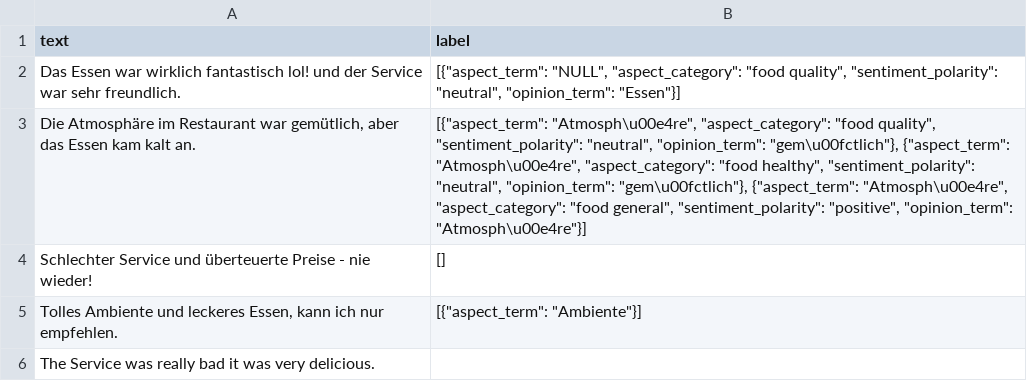
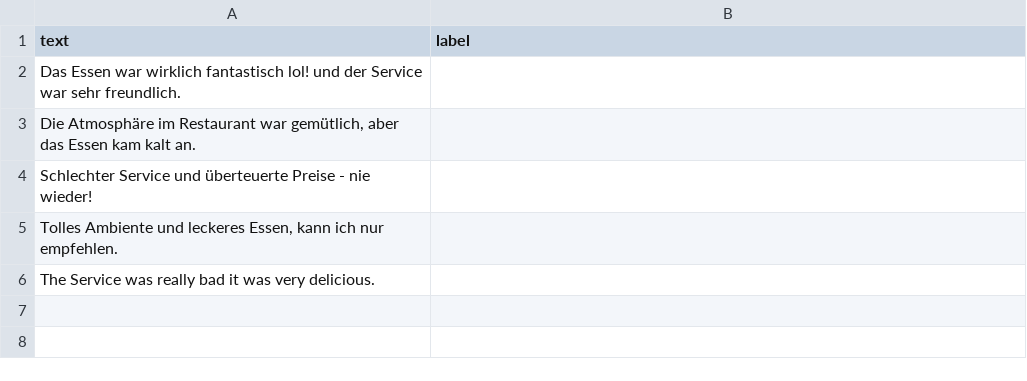
Before and after one commit to NilsHellwig/ABSA-annotation-tool, a CSV file: annotations.csv, drawn as a sheet.

```diff
--- a/annotations.csv
+++ b/annotations.csv
@@ -1,6 +1,6 @@
 text,label
-Das Essen war wirklich fantastisch lol! und der Service war sehr freundlich.,"[{""aspect_term"": ""NULL"", ""aspect_category"": ""food quality"", ""sentiment_polarity"": ""neutral"", ""opinion_term"": ""Essen""}]"
-"Die Atmosphäre im Restaurant war gemütlich, aber das Essen kam kalt an.","[{""aspect_term"": ""Atmosph\u00e4re"", ""aspect_category"": ""food quality"", ""sentiment_polarity"": ""neutral"", ""opinion_term"": ""gem\u00fctlich""}, {""aspect_term"": ""Atmosph\u00e4re"", ""aspect_category"": ""food healthy"", ""sentiment_polarity"": ""neutral"", ""opinion_term"": ""gem\u00fctlich""}, {""aspect_term"": ""Atmosph\u00e4re"", ""aspect_category"": ""food general"", ""sentiment_polarity"": ""positive"", ""opinion_term"": ""Atmosph\u00e4re""}]"
-Schlechter Service und überteuerte Preise - nie wieder!,[]
-"Tolles Ambiente und leckeres Essen, kann ich nur empfehlen.","[{""aspect_term"": ""Ambiente""}]"
+Das Essen war wirklich fantastisch lol! und der Service war sehr freundlich.,
+"Die Atmosphäre im Restaurant war gemütlich, aber das Essen kam kalt an.",
+Schlechter Service und überteuerte Preise - nie wieder!,
+"Tolles Ambiente und leckeres Essen, kann ich nur empfehlen.",
 The Service was really bad it was very delicious.,
```
Also changed, not shown: 5 other files.
